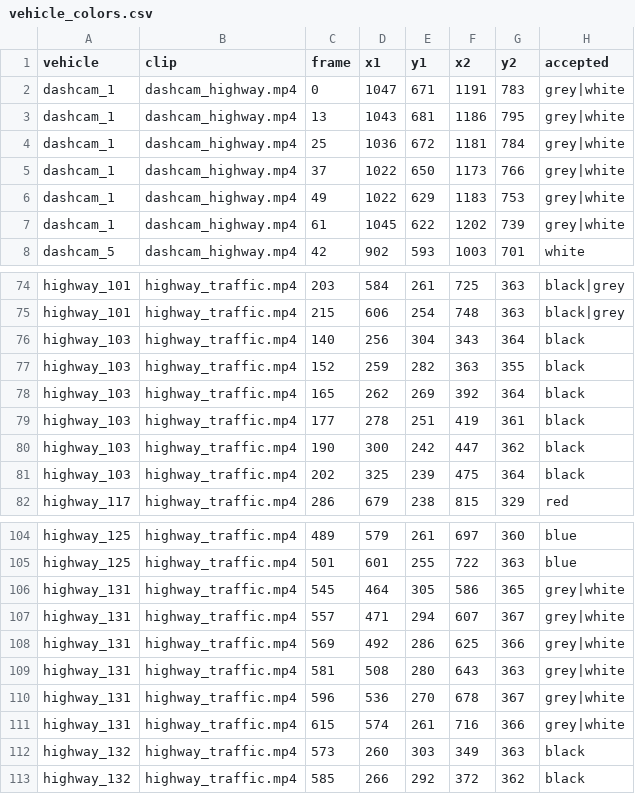
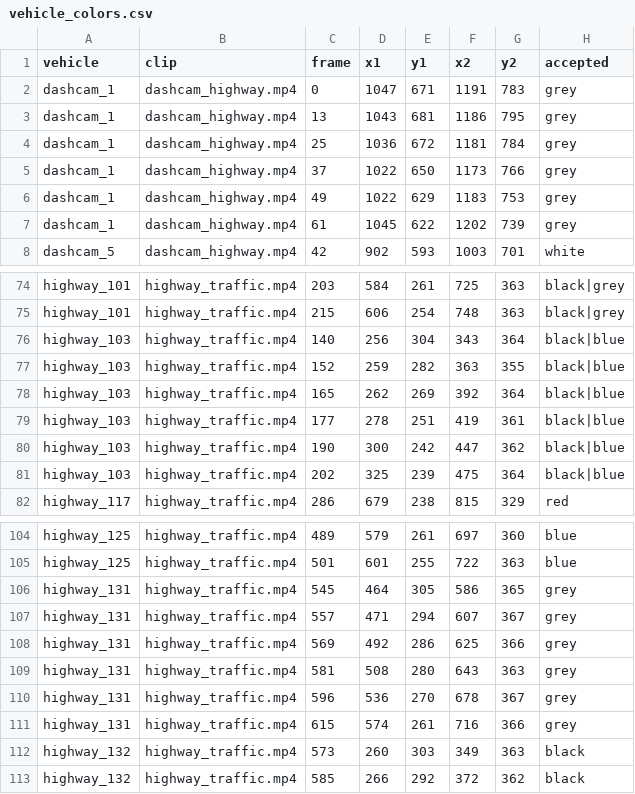
Before and after one commit to YaroslavFetisov/vehicle-tracker-edge-ai, a CSV file: labels/vehicle_colors.csv, drawn as a sheet; only a part is shown, gaps mark what is left out; the diff covers the shown part only.

Commit message:
Fix colour labels: silver is grey, navy is black or blue

```diff
--- a/labels/vehicle_colors.csv
+++ b/labels/vehicle_colors.csv
@@ -1,8 +1,8 @@
 vehicle,clip,frame,x1,y1,x2,y2,accepted
-dashcam_1,dashcam_highway.mp4,0,1047,671,1191,783,grey|white
-dashcam_1,dashcam_highway.mp4,13,1043,681,1186,795,grey|white
-dashcam_1,dashcam_highway.mp4,25,1036,672,1181,784,grey|white
-dashcam_1,dashcam_highway.mp4,37,1022,650,1173,766,grey|white
-dashcam_1,dashcam_highway.mp4,49,1022,629,1183,753,grey|white
-dashcam_1,dashcam_highway.mp4,61,1045,622,1202,739,grey|white
+dashcam_1,dashcam_highway.mp4,0,1047,671,1191,783,grey
+dashcam_1,dashcam_highway.mp4,13,1043,681,1186,795,grey
+dashcam_1,dashcam_highway.mp4,25,1036,672,1181,784,grey
+dashcam_1,dashcam_highway.mp4,37,1022,650,1173,766,grey
+dashcam_1,dashcam_highway.mp4,49,1022,629,1183,753,grey
+dashcam_1,dashcam_highway.mp4,61,1045,622,1202,739,grey
 dashcam_5,dashcam_highway.mp4,42,902,593,1003,701,white
@@ -75,8 +75,8 @@ highway_101,highway_traffic.mp4,203,584,261,725,363,black|grey
 highway_101,highway_traffic.mp4,215,606,254,748,363,black|grey
-highway_103,highway_traffic.mp4,140,256,304,343,364,black
-highway_103,highway_traffic.mp4,152,259,282,363,355,black
-highway_103,highway_traffic.mp4,165,262,269,392,364,black
-highway_103,highway_traffic.mp4,177,278,251,419,361,black
-highway_103,highway_traffic.mp4,190,300,242,447,362,black
-highway_103,highway_traffic.mp4,202,325,239,475,364,black
+highway_103,highway_traffic.mp4,140,256,304,343,364,black|blue
+highway_103,highway_traffic.mp4,152,259,282,363,355,black|blue
+highway_103,highway_traffic.mp4,165,262,269,392,364,black|blue
+highway_103,highway_traffic.mp4,177,278,251,419,361,black|blue
+highway_103,highway_traffic.mp4,190,300,242,447,362,black|blue
+highway_103,highway_traffic.mp4,202,325,239,475,364,black|blue
 highway_117,highway_traffic.mp4,286,679,238,815,329,red
@@ -105,8 +105,8 @@ highway_125,highway_traffic.mp4,489,579,261,697,360,blue
 highway_125,highway_traffic.mp4,501,601,255,722,363,blue
-highway_131,highway_traffic.mp4,545,464,305,586,365,grey|white
-highway_131,highway_traffic.mp4,557,471,294,607,367,grey|white
-highway_131,highway_traffic.mp4,569,492,286,625,366,grey|white
-highway_131,highway_traffic.mp4,581,508,280,643,363,grey|white
-highway_131,highway_traffic.mp4,596,536,270,678,367,grey|white
-highway_131,highway_traffic.mp4,615,574,261,716,366,grey|white
+highway_131,highway_traffic.mp4,545,464,305,586,365,grey
+highway_131,highway_traffic.mp4,557,471,294,607,367,grey
+highway_131,highway_traffic.mp4,569,492,286,625,366,grey
+highway_131,highway_traffic.mp4,581,508,280,643,363,grey
+highway_131,highway_traffic.mp4,596,536,270,678,367,grey
+highway_131,highway_traffic.mp4,615,574,261,716,366,grey
 highway_132,highway_traffic.mp4,573,260,303,349,363,black
```
Also changed, not shown: 24 edited cells elsewhere in this file, 1 other file.
